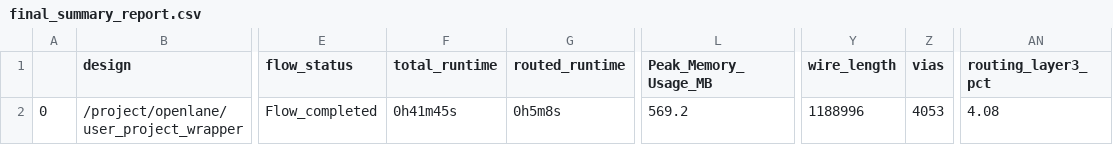
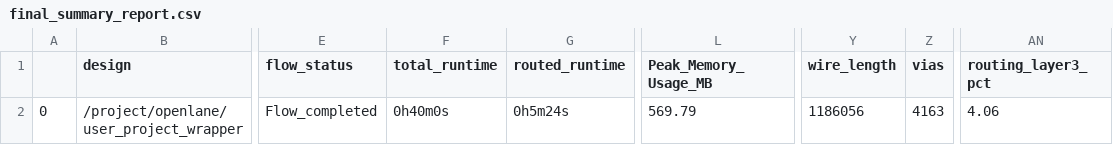
Before and after one commit to dineshannayya/riscduino, a CSV file: signoff/user_project_wrapper/final_summary_report.csv, drawn as a sheet; only a part is shown, gaps mark what is left out; the diff names each change by its address in the sheet, - before the commit and + after, or states it on an @@ line.

```diff
--- a/signoff/user_project_wrapper/final_summary_report.csv
+++ b/signoff/user_project_wrapper/final_summary_report.csv
-F2 (total_runtime): 0h41m45s
+F2 (total_runtime): 0h40m0s
-G2 (routed_runtime): 0h5m8s
+G2 (routed_runtime): 0h5m24s
-L2 (Peak_Memory_Usage_MB): 569.2
+L2 (Peak_Memory_Usage_MB): 569.79
-Y2 (wire_length): 1188996
+Y2 (wire_length): 1186056
-Z2 (vias): 4053
+Z2 (vias): 4163
-AN2 (routing_layer3_pct): 4.08
+AN2 (routing_layer3_pct): 4.06
```
Also changed, not shown: signoff/spi_master/final_summary_report.csv, 8 other files.
